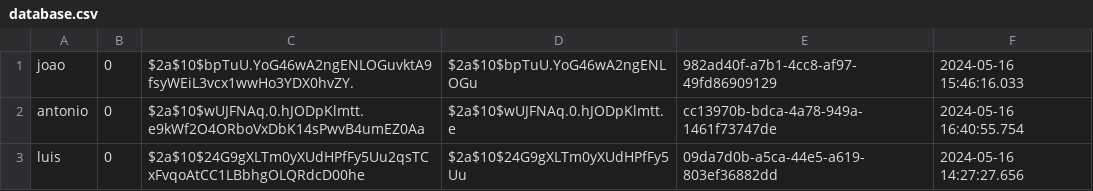
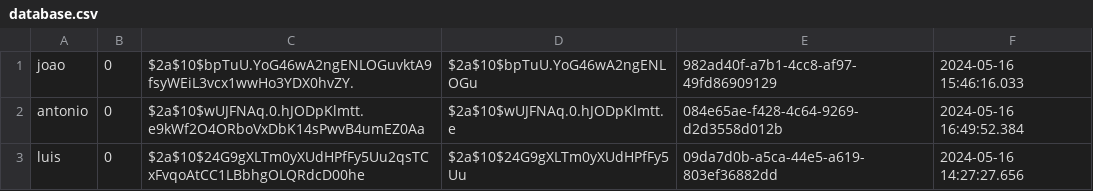
Before and after one commit to Adriano-7/feup-cpd-project-2, a CSV file: assign2/src/main/java/org/project/database/database.csv, drawn as a sheet.

```diff
--- a/assign2/src/main/java/org/project/database/database.csv
+++ b/assign2/src/main/java/org/project/database/database.csv
@@ -1,3 +1,3 @@
 joao,0,$2a$10$bpTuU.YoG46wA2ngENLOGuvktA9fsyWEiL3vcx1wwHo3YDX0hvZY.,$2a$10$bpTuU.YoG46wA2ngENLOGu,982ad40f-a7b1-4cc8-af97-49fd86909129,2024-05-16 15:46:16.033
-antonio,0,$2a$10$wUJFNAq.0.hJODpKlmtt.e9kWf2O4ORboVxDbK14sPwvB4umEZ0Aa,$2a$10$wUJFNAq.0.hJODpKlmtt.e,cc13970b-bdca-4a78-949a-1461f73747de,2024-05-16 16:40:55.754
+antonio,0,$2a$10$wUJFNAq.0.hJODpKlmtt.e9kWf2O4ORboVxDbK14sPwvB4umEZ0Aa,$2a$10$wUJFNAq.0.hJODpKlmtt.e,084e65ae-f428-4c64-9269-d2d3558d012b,2024-05-16 16:49:52.384
 luis,0,$2a$10$24G9gXLTm0yXUdHPfFy5Uu2qsTCxFvqoAtCC1LBbhgOLQRdcD00he,$2a$10$24G9gXLTm0yXUdHPfFy5Uu,09da7d0b-a5ca-44e5-a619-803ef36882dd,2024-05-16 14:27:27.656
```
Also changed, not shown: 3 other files.
